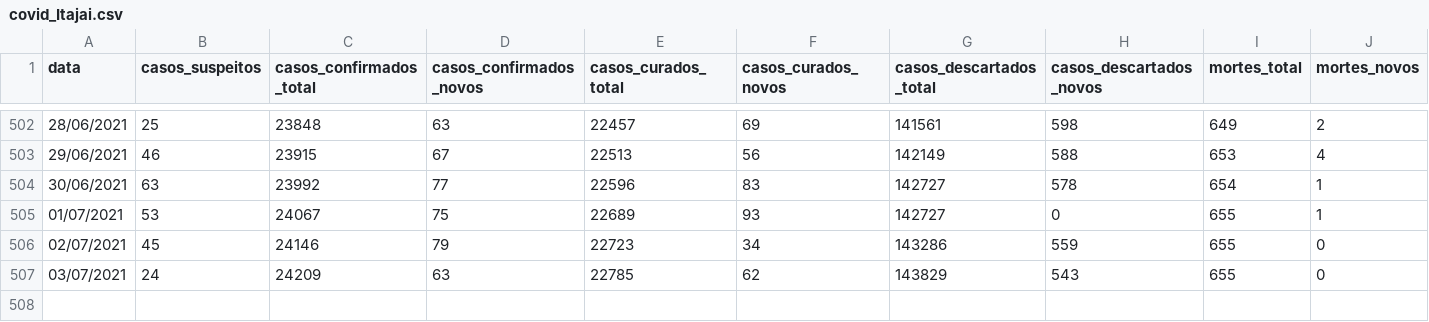
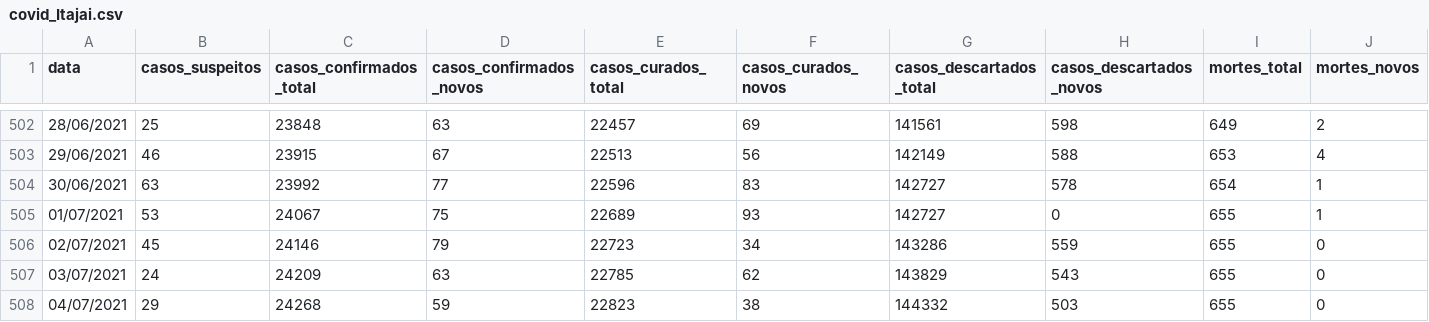
Before and after one commit to ingoramos/dashboardItj, a CSV file: covid_Itajai.csv, drawn as a sheet; only a part is shown, gaps mark what is left out; rows hold the shown columns only; the diff names each change by its address in the sheet, - before the commit and + after, or states it on an @@ line.

```diff
--- a/covid_Itajai.csv
+++ b/covid_Itajai.csv
+row 508: 04/07/2021 | 29 | 24268 | 59 | 22823 | 38 | 144332 | 503 | 655 | 0
```
Also changed, not shown: marieta.csv, vacinas.csv.
